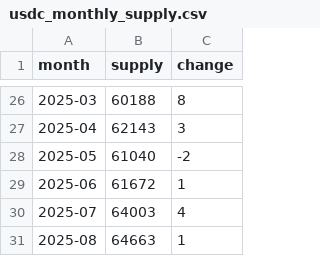
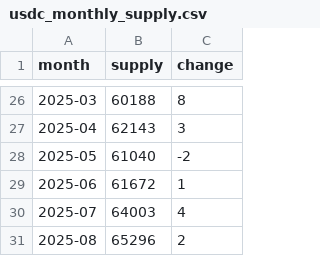
Before and after one commit to partylogo/usdc-detection-station, a CSV file: usdc_monthly_supply.csv, drawn as a sheet; only a part is shown, gaps mark what is left out.

```diff
--- a/usdc_monthly_supply.csv
+++ b/usdc_monthly_supply.csv
@@ -30,2 +30,2 @@ month,supply,change
 2025-07,64003,4
-2025-08,64663,1
+2025-08,65296,2
```
Also changed, not shown: usdt_monthly_supply.csv, 3 other files.
